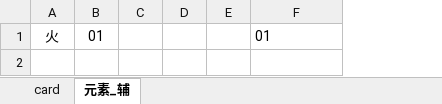
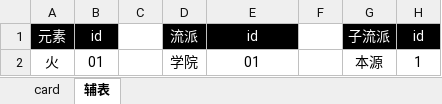
Before and after one commit to apollyonGIT/Alfa, an Excel workbook: Assets/Tables/card.xlsx, sheet 辅表, drawn as a sheet; values as stored, in another font and other column widths than the file's, no borders; removed rows and columns are numbered as before the commit, all else as after; the diff names each change by its address in the sheet, - before the commit and + after, or states it on an @@ line.

```diff
--- a/Assets/Tables/card.xlsx (sheet 辅表)
+++ b/Assets/Tables/card.xlsx (sheet 辅表)
-sheet tab: 元素_辅
+sheet tab: 辅表
-column D, empty
-column E, empty
+column D, row 2: 学院
+column F, empty
+column G, row 2: 本源
+column H, row 2: 1
+row 1: 元素 | id |  | 流派 | id |  | 子流派 | id
-E2 alignment: left
+E2 alignment: center
```
Also changed, not shown: sheet card, formulas that keep their value.
